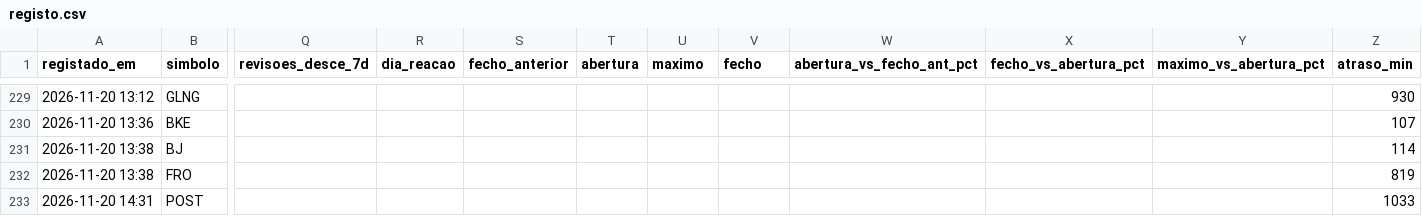
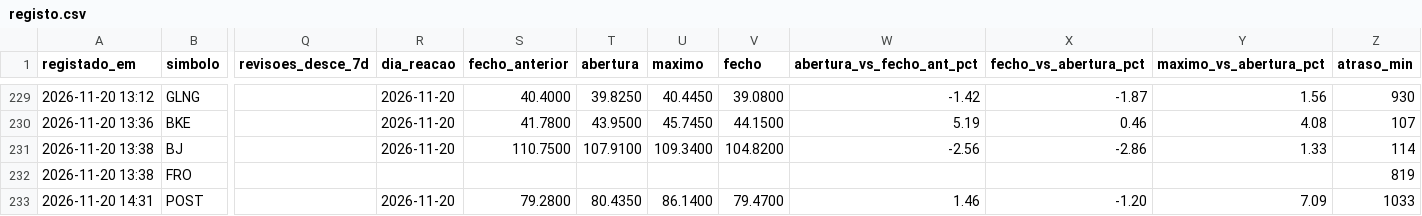
Before and after one commit to luispereira1999/bot-resultados, a CSV file: data/registo.csv, drawn as a sheet; only a part is shown, gaps mark what is left out; the diff covers the shown part only; the diff names each change by its address in the sheet, - before the commit and + after, or states it on an @@ line.

```diff
--- a/data/registo.csv
+++ b/data/registo.csv
-R229:R231 (dia_reacao): (empty)
+R229:R231 (dia_reacao): 2026-11-20
-S229 (fecho_anterior): (empty)
+S229 (fecho_anterior): 40.4000
-T229 (abertura): (empty)
+T229 (abertura): 39.8250
-U229 (maximo): (empty)
+U229 (maximo): 40.4450
-V229 (fecho): (empty)
+V229 (fecho): 39.0800
-W229 (abertura_vs_fecho_ant_pct): (empty)
+W229 (abertura_vs_fecho_ant_pct): -1.42
-X229 (fecho_vs_abertura_pct): (empty)
+X229 (fecho_vs_abertura_pct): -1.87
-Y229 (maximo_vs_abertura_pct): (empty)
+Y229 (maximo_vs_abertura_pct): 1.56
-S230 (fecho_anterior): (empty)
+S230 (fecho_anterior): 41.7800
-T230 (abertura): (empty)
+T230 (abertura): 43.9500
-U230 (maximo): (empty)
+U230 (maximo): 45.7450
-V230 (fecho): (empty)
+V230 (fecho): 44.1500
-W230 (abertura_vs_fecho_ant_pct): (empty)
+W230 (abertura_vs_fecho_ant_pct): 5.19
-X230 (fecho_vs_abertura_pct): (empty)
+X230 (fecho_vs_abertura_pct): 0.46
-Y230 (maximo_vs_abertura_pct): (empty)
+Y230 (maximo_vs_abertura_pct): 4.08
-S231 (fecho_anterior): (empty)
+S231 (fecho_anterior): 110.7500
-T231 (abertura): (empty)
+T231 (abertura): 107.9100
-U231 (maximo): (empty)
+U231 (maximo): 109.3400
-V231 (fecho): (empty)
+V231 (fecho): 104.8200
-W231 (abertura_vs_fecho_ant_pct): (empty)
+W231 (abertura_vs_fecho_ant_pct): -2.56
-X231 (fecho_vs_abertura_pct): (empty)
+X231 (fecho_vs_abertura_pct): -2.86
-Y231 (maximo_vs_abertura_pct): (empty)
+Y231 (maximo_vs_abertura_pct): 1.33
-R233 (dia_reacao): (empty)
+R233 (dia_reacao): 2026-11-20
-S233 (fecho_anterior): (empty)
+S233 (fecho_anterior): 79.2800
-T233 (abertura): (empty)
+T233 (abertura): 80.4350
-U233 (maximo): (empty)
+U233 (maximo): 86.1400
-V233 (fecho): (empty)
+V233 (fecho): 79.4700
-W233 (abertura_vs_fecho_ant_pct): (empty)
+W233 (abertura_vs_fecho_ant_pct): 1.46
-X233 (fecho_vs_abertura_pct): (empty)
+X233 (fecho_vs_abertura_pct): -1.20
-Y233 (maximo_vs_abertura_pct): (empty)
+Y233 (maximo_vs_abertura_pct): 7.09
```
Also changed, not shown: 72 edited cells elsewhere in this file, 1 other file.
